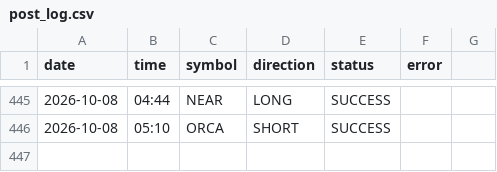
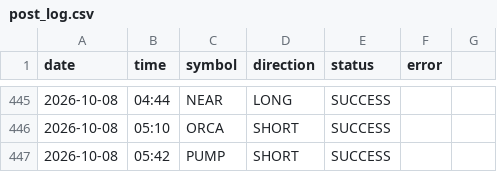
Before and after one commit to ali4asimb-cmyk/square.space.bot, a CSV file: post_log.csv, drawn as a sheet; only a part is shown, gaps mark what is left out; the diff names each change by its address in the sheet, - before the commit and + after, or states it on an @@ line.

```diff
--- a/post_log.csv
+++ b/post_log.csv
+row 447: 2026-10-08 | 05:42 | PUMP | SHORT | SUCCESS
```
Also changed, not shown: 1 other file.
